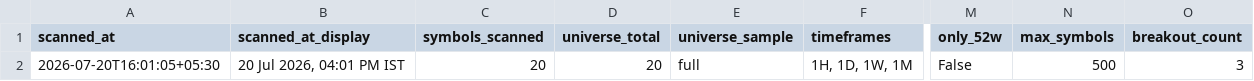
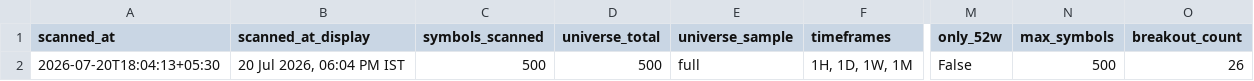
Before and after one commit to anilkumarkmys/breakoutscanner, a CSV file: data_cache/scan_info.csv, drawn as a sheet; only a part is shown, gaps mark what is left out; the diff names each change by its address in the sheet, - before the commit and + after, or states it on an @@ line.

```diff
--- a/data_cache/scan_info.csv
+++ b/data_cache/scan_info.csv
-A2 (scanned_at): 2026-07-20T16:01:05+05:30
+A2 (scanned_at): 2026-07-20T18:04:13+05:30
-B2 (scanned_at_display): 20 Jul 2026, 04:01 PM IST
+B2 (scanned_at_display): 20 Jul 2026, 06:04 PM IST
-C2 (symbols_scanned): 20
+C2 (symbols_scanned): 500
-D2 (universe_total): 20
+D2 (universe_total): 500
-O2 (breakout_count): 3
+O2 (breakout_count): 26
```
Also changed, not shown: data_cache/cpr_scan_info.csv, data_cache/history/breakout_2026-07-20.csv, 5 other files.
